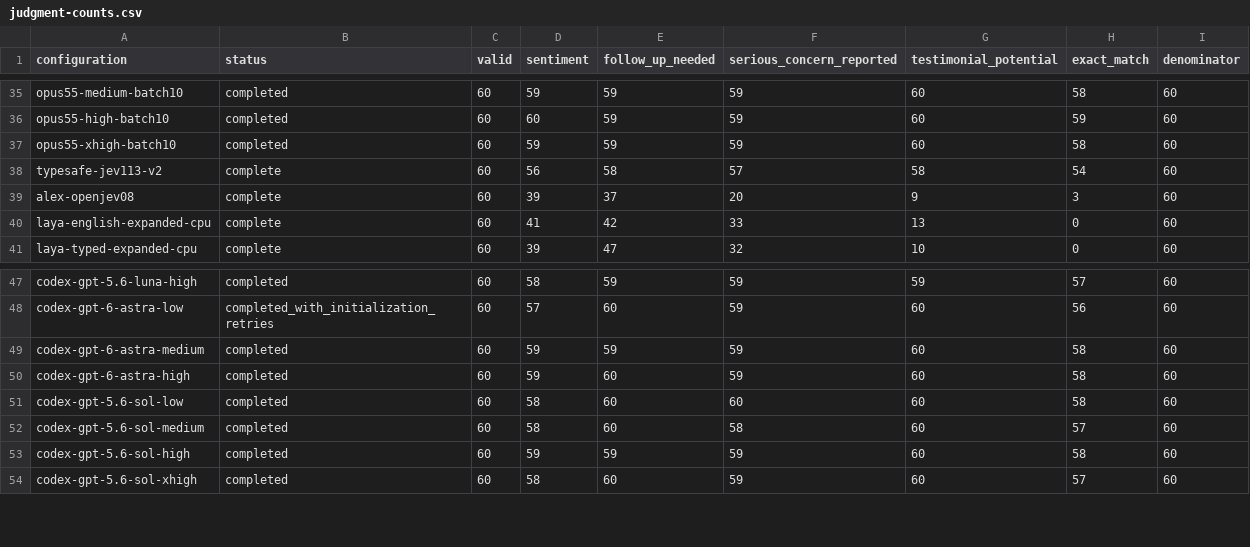
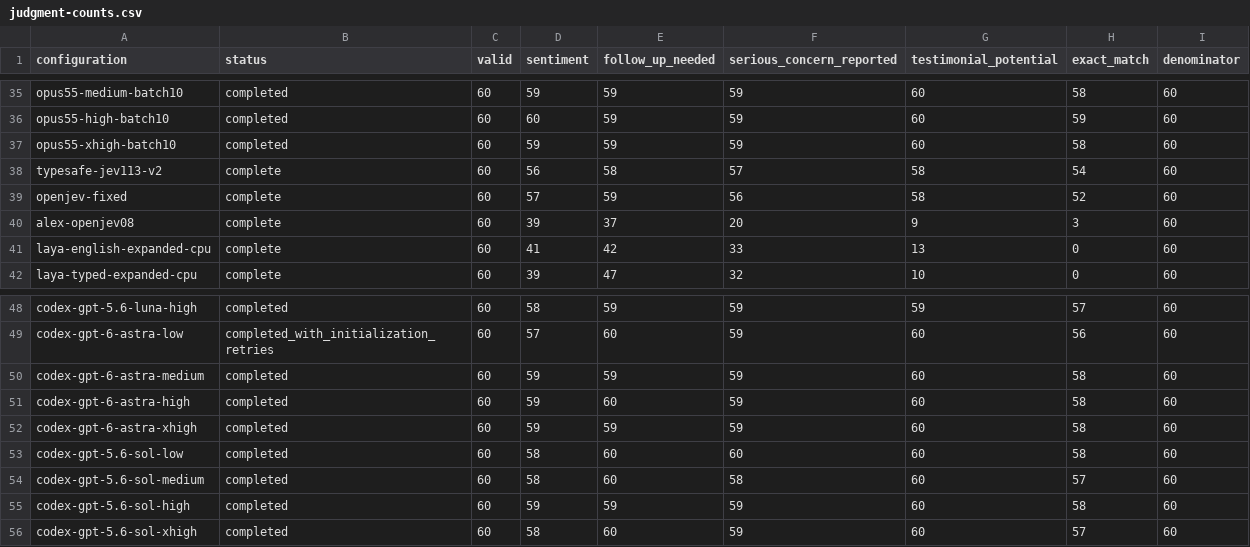
Before and after one commit to adambkovacs/candidate-experience-benchmark, a CSV file: results/comparison/judgment-counts.csv, drawn as a sheet; only a part is shown, gaps mark what is left out.

Commit message:
Record Astra xhigh and OpenJev results with honest interrupted timing

```diff
--- a/results/comparison/judgment-counts.csv
+++ b/results/comparison/judgment-counts.csv
@@ -38,2 +38,3 @@ opus55-xhigh-batch10,completed,60,59,59,59,60,58,60
 typesafe-jev113-v2,complete,60,56,58,57,58,54,60
+openjev-fixed,complete,60,57,59,56,58,52,60
 alex-openjev08,complete,60,39,37,20,9,3,60
@@ -50,2 +51,3 @@ codex-gpt-6-astra-medium,completed,60,59,59,59,60,58,60
 codex-gpt-6-astra-high,completed,60,59,60,59,60,58,60
+codex-gpt-6-astra-xhigh,completed,60,59,59,59,60,58,60
 codex-gpt-5.6-sol-low,completed,60,58,60,60,60,58,60
```
Also changed, not shown: 27 other files.
